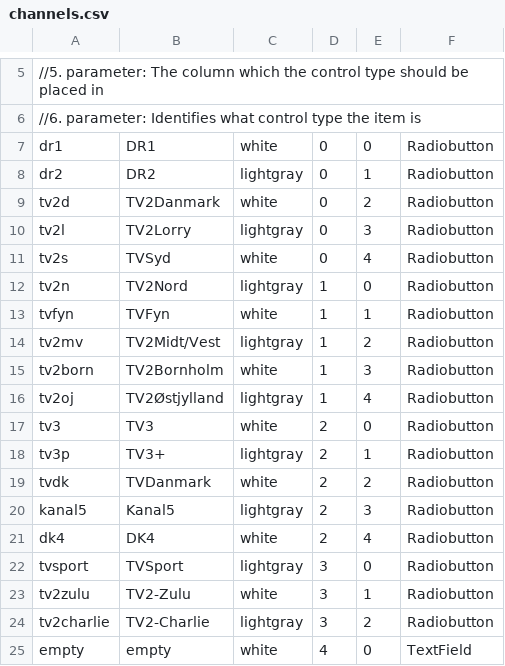
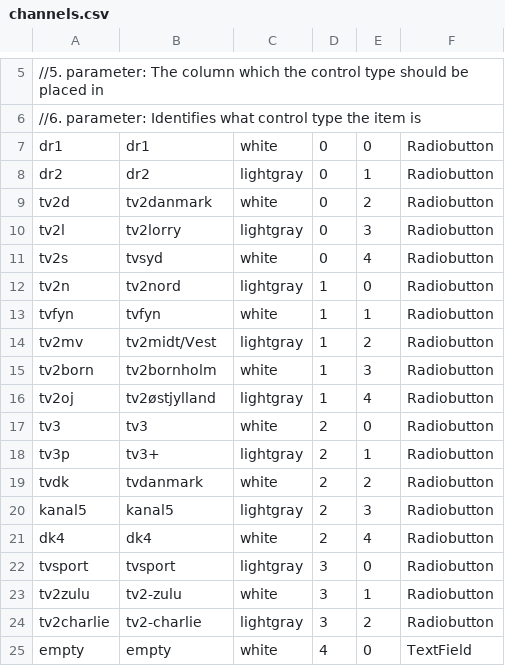
Before and after one commit to kb-dk/digivid-processor, a CSV file: src/main/config/channels.csv, drawn as a sheet; only a part is shown, gaps mark what is left out.

```diff
--- a/src/main/config/channels.csv
+++ b/src/main/config/channels.csv
@@ -6,20 +6,20 @@
 //6. parameter: Identifies what control type the item is
-dr1,DR1,white,0,0,Radiobutton
-dr2,DR2,lightgray,0,1,Radiobutton
-tv2d,TV2Danmark,white,0,2,Radiobutton
-tv2l,TV2Lorry,lightgray,0,3,Radiobutton
-tv2s,TVSyd,white,0,4,Radiobutton
-tv2n,TV2Nord,lightgray,1,0,Radiobutton
-tvfyn,TVFyn,white,1,1,Radiobutton
-tv2mv,TV2Midt/Vest,lightgray,1,2,Radiobutton
-tv2born,TV2Bornholm,white,1,3,Radiobutton
-tv2oj,TV2Østjylland,lightgray,1,4,Radiobutton
-tv3,TV3,white,2,0,Radiobutton
-tv3p,TV3+,lightgray,2,1,Radiobutton
-tvdk,TVDanmark,white,2,2,Radiobutton
-kanal5,Kanal5,lightgray,2,3,Radiobutton
-dk4,DK4,white,2,4,Radiobutton
-tvsport,TVSport,lightgray,3,0,Radiobutton
-tv2zulu,TV2-Zulu,white,3,1,Radiobutton
-tv2charlie,TV2-Charlie,lightgray,3,2,Radiobutton
+dr1,dr1,white,0,0,Radiobutton
+dr2,dr2,lightgray,0,1,Radiobutton
+tv2d,tv2danmark,white,0,2,Radiobutton
+tv2l,tv2lorry,lightgray,0,3,Radiobutton
+tv2s,tvsyd,white,0,4,Radiobutton
+tv2n,tv2nord,lightgray,1,0,Radiobutton
+tvfyn,tvfyn,white,1,1,Radiobutton
+tv2mv,tv2midt/Vest,lightgray,1,2,Radiobutton
+tv2born,tv2bornholm,white,1,3,Radiobutton
+tv2oj,tv2østjylland,lightgray,1,4,Radiobutton
+tv3,tv3,white,2,0,Radiobutton
+tv3p,tv3+,lightgray,2,1,Radiobutton
+tvdk,tvdanmark,white,2,2,Radiobutton
+kanal5,kanal5,lightgray,2,3,Radiobutton
+dk4,dk4,white,2,4,Radiobutton
+tvsport,tvsport,lightgray,3,0,Radiobutton
+tv2zulu,tv2-zulu,white,3,1,Radiobutton
+tv2charlie,tv2-charlie,lightgray,3,2,Radiobutton
 empty,empty,white,4,0,TextField
```
Also changed, not shown: 5 other files.
